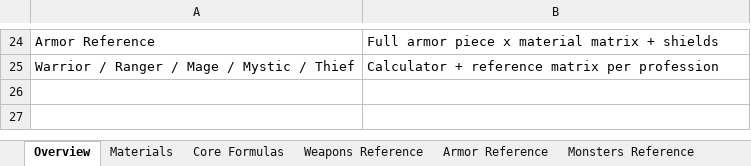
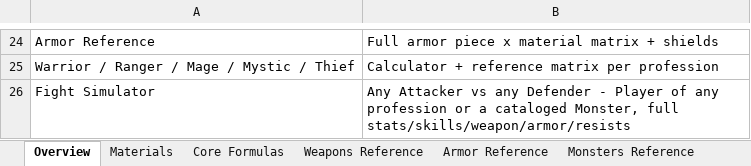
Before and after one commit to pkorpel/moriaengine, an Excel workbook: moriaengine/docs/balance/combat-balance.xlsx, sheet Overview, drawn as a sheet; only a part is shown, gaps mark what is left out; values as stored, in another font and other column widths than the file's, no borders; the diff names each change by its address in the sheet, - before the commit and + after, or states it on an @@ line.

Commit message:
Add Fight Simulator tab: any Attacker vs any Defender
Each side independently picks Player-of-a-profession (full stats/skills,
melee weapon+material / ranged weapon+ammo / spell, plus a real 6-slot
armor picker driven by the Armor Reference zone-weight math) or a cataloged
Monster, with all 15 resist stats editable both sides. Resolves the
attacker's real pipeline (melee/ranged/Mystic mind-power/Mage spell/
Monster-flat) against the defender's real mitigation (AC, mind-defense, or
bypass for spells) to compute damage/DPS/time-to-kill. One direction per
calculation (attacker -> defender); swap roles to see the reverse.

```diff
--- a/moriaengine/docs/balance/combat-balance.xlsx (sheet Overview)
+++ b/moriaengine/docs/balance/combat-balance.xlsx (sheet Overview)
+row 26: Fight Simulator | Any Attacker vs any Defender - Player of any profession or a cataloged Monster, full stats/skills/weapon/armor/resists
```
Also changed, not shown: other sheet tabs, 1 other file.
